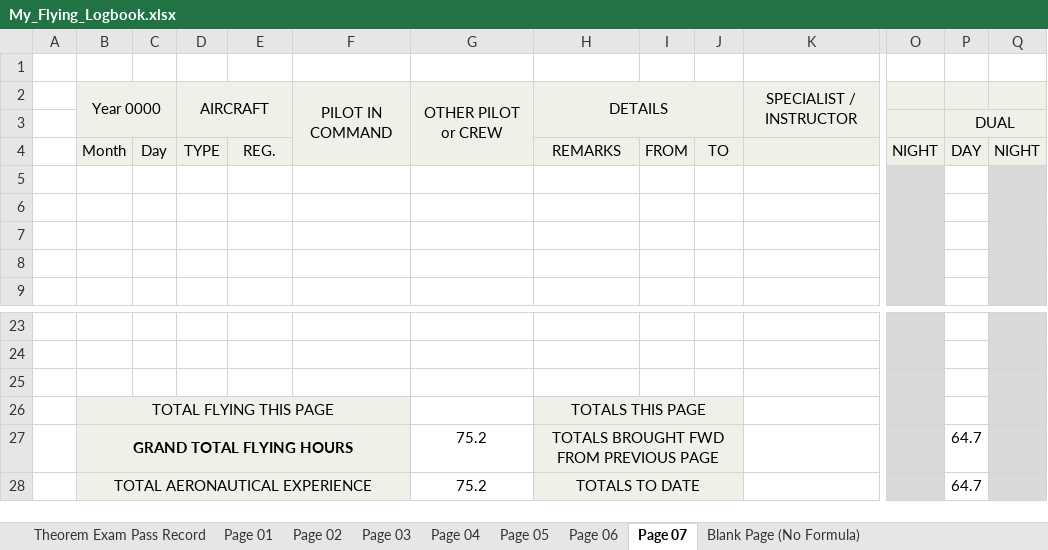
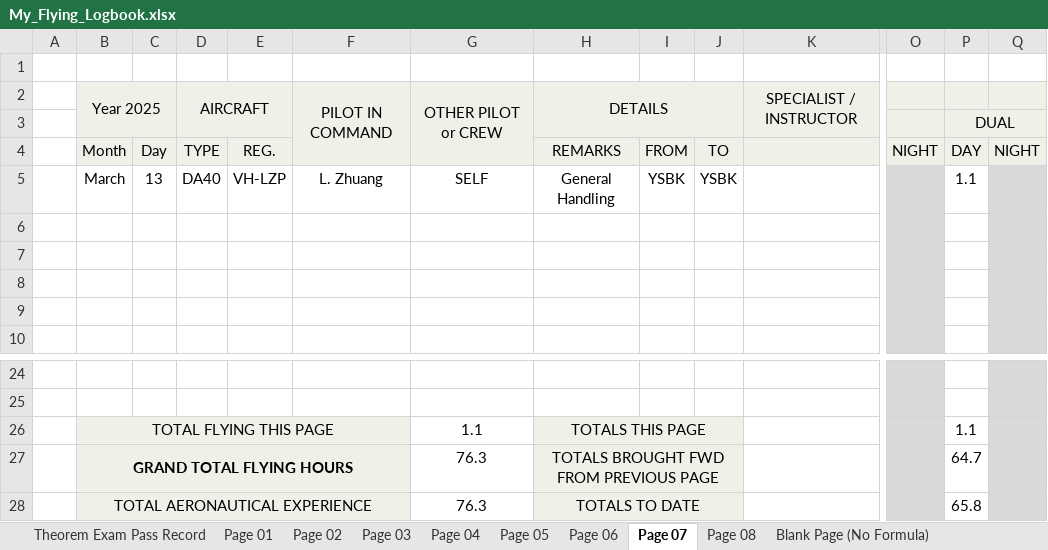
Before and after one commit to ninn-kou/PA28, an Excel workbook: My_Flying_Logbook.xlsx, sheet Page 07, drawn as a sheet; only a part is shown, gaps mark what is left out; values as stored, in another font and other column widths than the file's, no borders; removed rows and columns are numbered as before the commit, all else as after; rows hold the shown columns only; the diff names each change by its address in the sheet, - before the commit and + after, or states it on an @@ line.

Commit message:
Update My_Flying_Logbook.xlsx

```diff
--- a/My_Flying_Logbook.xlsx (sheet Page 07)
+++ b/My_Flying_Logbook.xlsx (sheet Page 07)
+sheet tab: Page 08
-B2: Year 0000
+B2: Year 2025
+row 5:  | March | 13 | DA40 | VH-LZP | L. Zhuang | SELF | General Handling | YSBK | YSBK |  |  | 1.1
-row 26: (empty)
+row 26:  | TOTAL FLYING THIS PAGE |  |  |  |  | 1.1 | TOTALS THIS PAGE |  |  |  |  | 1.1
-B26:F26 fill: none
+B26:F26 fill: #EDF1E7
+B26:F26 merged
-H26:J26 fill: none
+H26:J26 fill: #EDF1E7
+H26:J26 merged
-row 26:  | TOTAL FLYING THIS PAGE |  |  |  |  |  | TOTALS THIS PAGE
-G27:G28: 75.2
+G27:G28: 76.3
-P28: 64.7
+P28: 65.8
```
